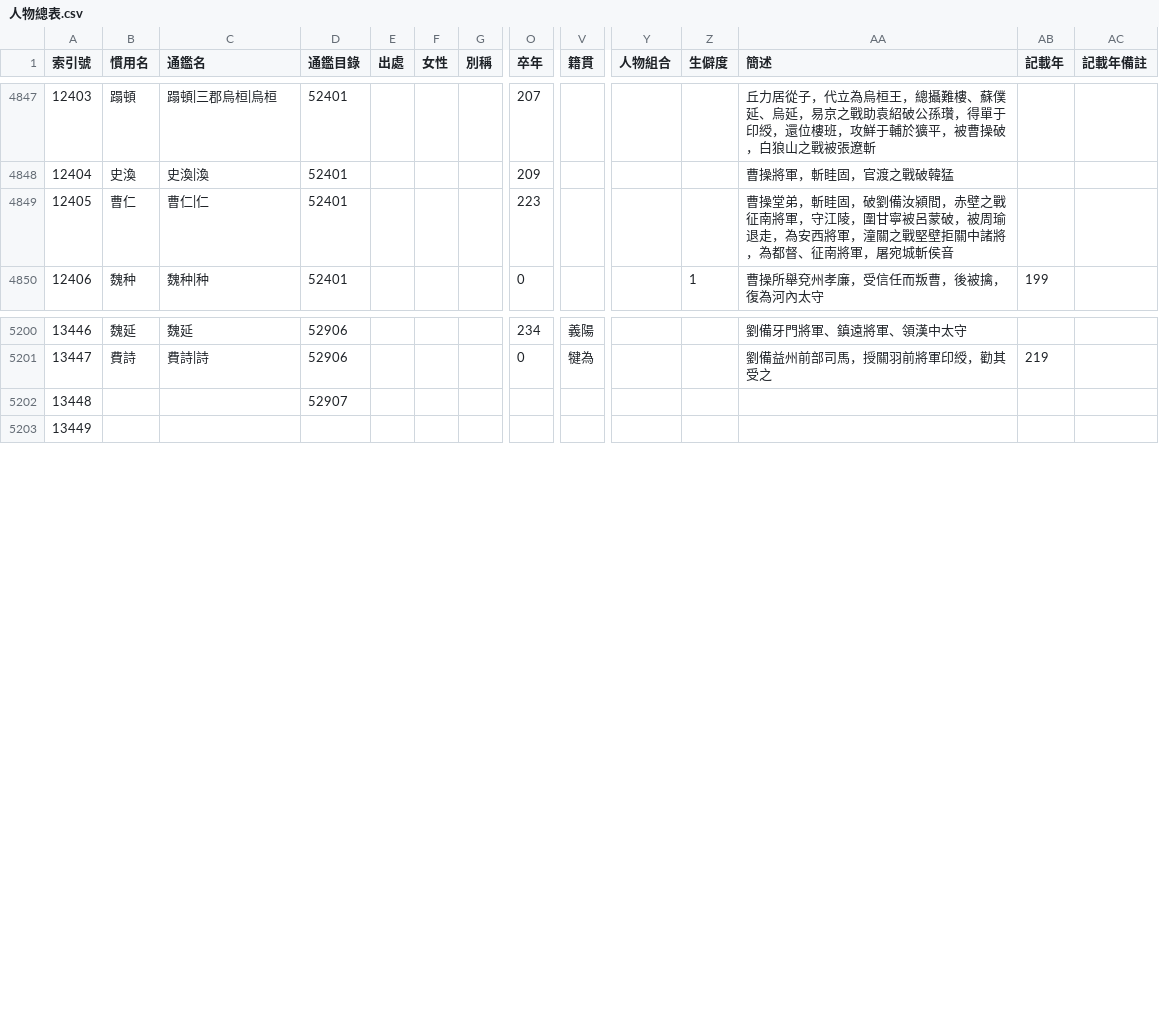
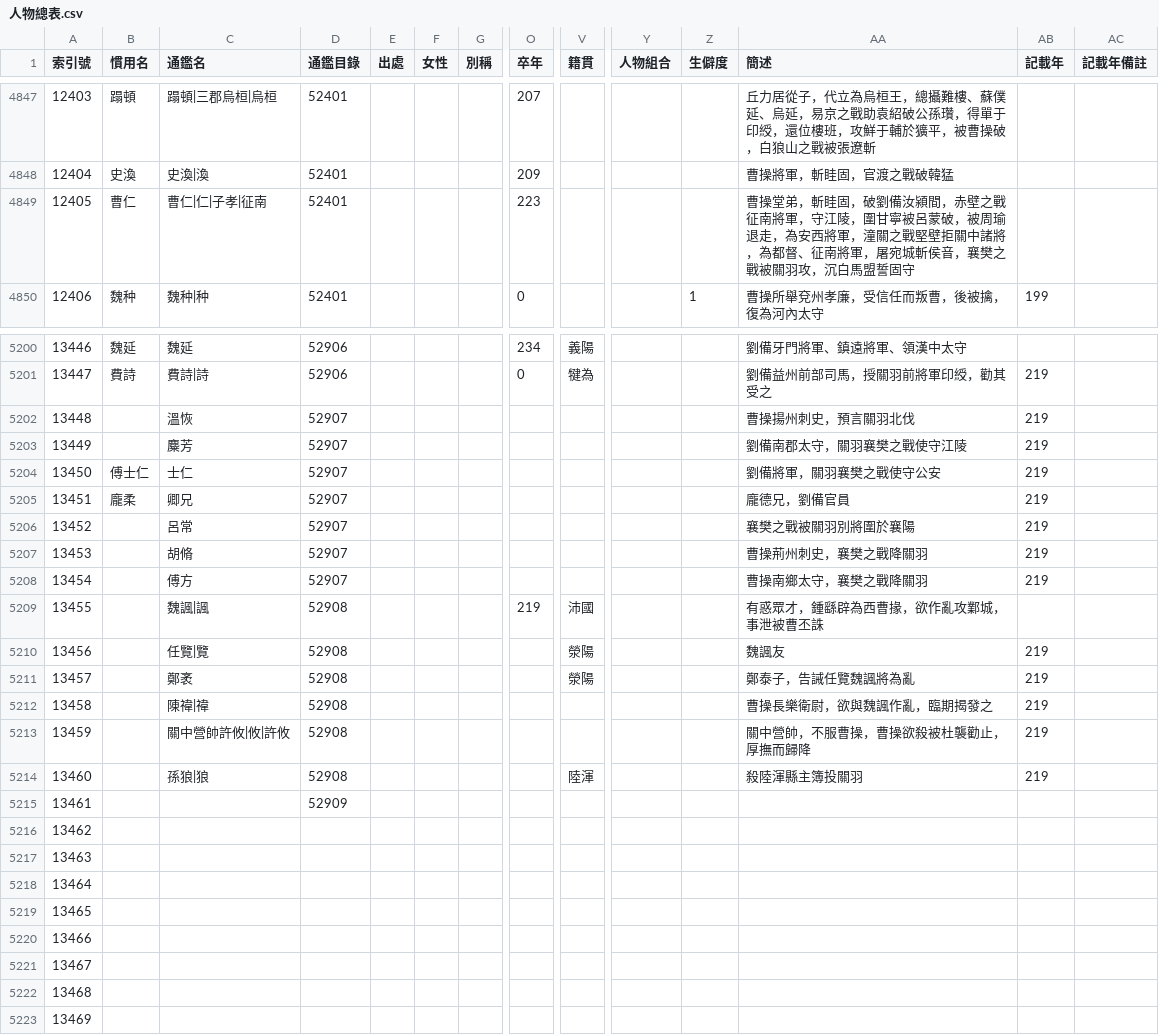
Before and after one commit to gintian/zizhitongjian, a CSV file: 1_主要數據/人物總表.csv, drawn as a sheet; only a part is shown, gaps mark what is left out; addresses are those after the commit; rows hold the shown columns only; the diff covers the shown part only; the diff names each change by its address in the sheet, - before the commit and + after, or states it on an @@ line.

```diff
--- a/1_主要數據/人物總表.csv
+++ b/1_主要數據/人物總表.csv
-C4849 (通鑑名): 曹仁|仁
+C4849 (通鑑名): 曹仁|仁|子孝|征南
-AA4849 (簡述): …城斬侯音
+AA4849 (簡述): …城斬侯音，襄樊之戰被關羽攻，沉白馬盟誓固守
+row 5202: 13448 |  | 溫恢 | 52907 |  |  |  |  |  |  |  | 曹操揚州刺史，預言關羽北伐 | 219
+row 5203: 13449 |  | 麋芳 | 52907 |  |  |  |  |  |  |  | 劉備南郡太守，關羽襄樊之戰使守江陵 | 219
+row 5204: 13450 | 傅士仁 | 士仁 | 52907 |  |  |  |  |  |  |  | 劉備將軍，關羽襄樊之戰使守公安 | 219
+row 5205: 13451 | 龐柔 | 卿兄 | 52907 |  |  |  |  |  |  |  | 龐德兄，劉備官員 | 219
+row 5206: 13452 |  | 呂常 | 52907 |  |  |  |  |  |  |  | 襄樊之戰被關羽別將圍於襄陽 | 219
+row 5207: 13453 |  | 胡脩 | 52907 |  |  |  |  |  |  |  | 曹操荊州刺史，襄樊之戰降關羽 | 219
+row 5208: 13454 |  | 傅方 | 52907 |  |  |  |  |  |  |  | 曹操南鄉太守，襄樊之戰降關羽 | 219
+row 5209: 13455 |  | 魏諷|諷 | 52908 |  |  |  | 219 | 沛國 |  |  | 有惑眾才，鍾繇辟為西曹掾，欲作亂攻鄴城，事泄被曹丕誅
+row 5210: 13456 |  | 任覽|覽 | 52908 |  |  |  |  | 滎陽 |  |  | 魏諷友 | 219
+row 5211: 13457 |  | 鄭袤 | 52908 |  |  |  |  | 滎陽 |  |  | 鄭泰子，告誡任覽魏諷將為亂 | 219
+row 5212: 13458 |  | 陳禕|禕 | 52908 |  |  |  |  |  |  |  | 曹操長樂衛尉，欲與魏諷作亂，臨期揭發之 | 219
+row 5213: 13459 |  | 關中營帥許攸|攸|許攸 | 52908 |  |  |  |  |  |  |  | 關中營帥，不服曹操，曹操欲殺被杜襲勸止，厚撫而歸降 | 219
+row 5214: 13460 |  | 孫狼|狼 | 52908 |  |  |  |  | 陸渾 |  |  | 殺陸渾縣主簿投關羽 | 219
@@ column A (索引號) renumbered from row 5215 down @@
-D5215 (通鑑目錄): 52907
+D5215 (通鑑目錄): 52909
+row 5216: 13462
+row 5217: 13463
+row 5218: 13464
+row 5219: 13465
+row 5220: 13466
+row 5221: 13467
+row 5222: 13468
```
Also changed, not shown: 14 edited cells elsewhere in this file, 1_主要數據/通鑑目錄.csv, 2 other files.
